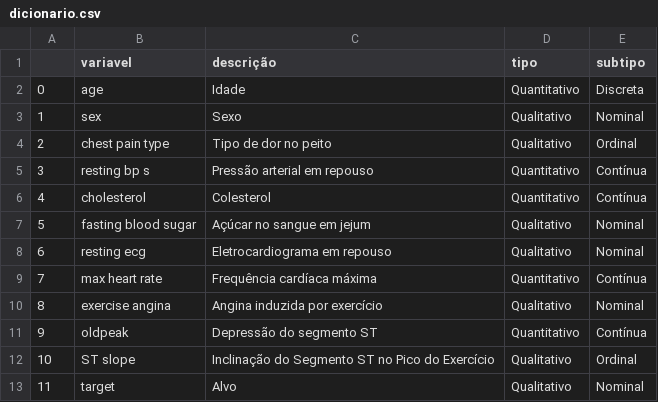
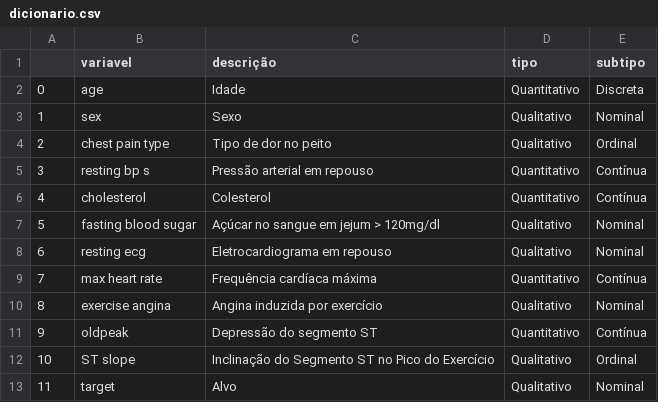
Before and after one commit to atlantico-academy/equipe8-2024.3, a CSV file: data/external/dicionario.csv, drawn as a sheet.

```diff
--- a/data/external/dicionario.csv
+++ b/data/external/dicionario.csv
@@ -6,3 +6,3 @@
 4,cholesterol,Colesterol,Quantitativo,Contínua
-5,fasting blood sugar,Açúcar no sangue em jejum,Qualitativo,Nominal
+5,fasting blood sugar,Açúcar no sangue em jejum > 120mg/dl,Qualitativo,Nominal
 6,resting ecg,Eletrocardiograma em repouso,Qualitativo,Nominal
```
Also changed, not shown: 2 other files.
